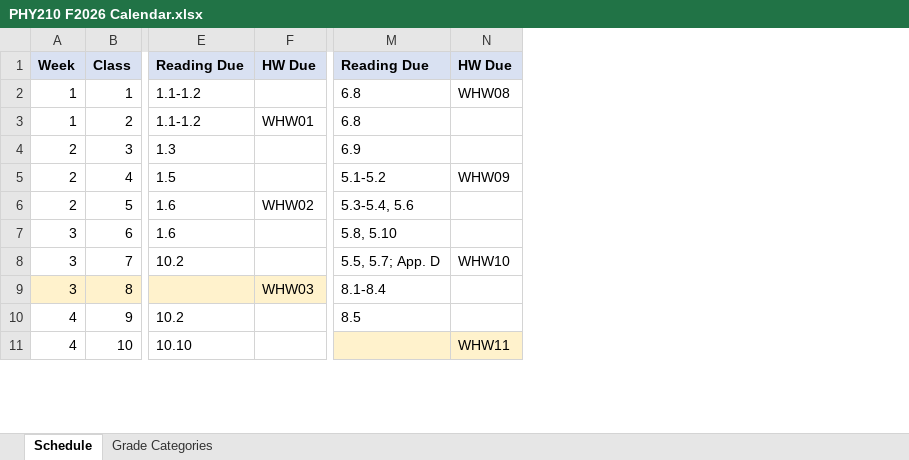
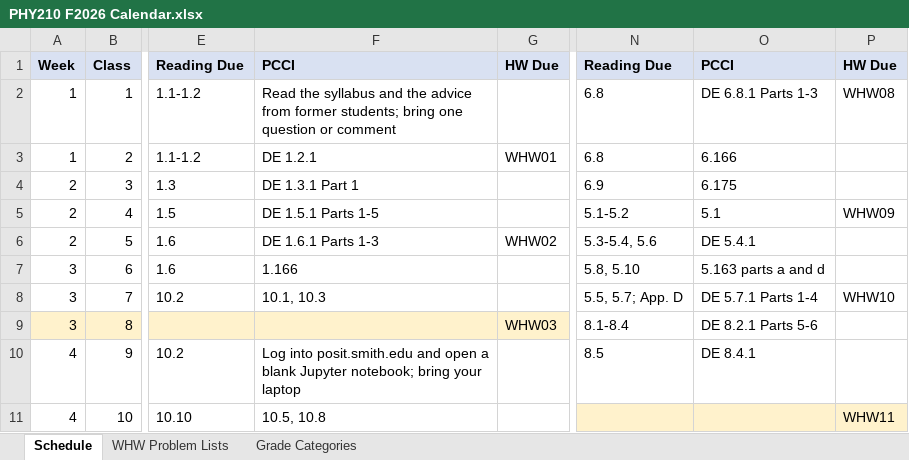
Before and after one commit to mglerner/MathematicalPhysics, an Excel workbook: SyllabusAndFirstDay/2026/PHY210 F2026 Calendar.xlsx, sheet Schedule, drawn as a sheet; only a part is shown, gaps mark what is left out; values as stored, in another font and other column widths than the file's, no borders; the diff names each change by its address in the sheet, - before the commit and + after, or states it on an @@ line.

```diff
--- a/SyllabusAndFirstDay/2026/PHY210 F2026 Calendar.xlsx (sheet Schedule)
+++ b/SyllabusAndFirstDay/2026/PHY210 F2026 Calendar.xlsx (sheet Schedule)
+sheet tab: WHW Problem Lists
+column F, rows 1-11: PCCI | Read the syllabus and the advice from former students; bring one question or comment | DE 1.2.1 | DE 1.3.1 Part 1 | DE 1.5.1 Parts 1-5 | DE 1.6.1 Parts 1-3 | 1.166 | 10.1, 10.3 |  | Log into posit.smith.edu and open a blank Jupyter notebook; bring your laptop | 10.5, 10.8
+column O, rows 1-10: PCCI | DE 6.8.1 Parts 1-3 | 6.166 | 6.175 | 5.1 | DE 5.4.1 | 5.163 parts a and d | DE 5.7.1 Parts 1-4 | DE 8.2.1 Parts 5-6 | DE 8.4.1
```
Also changed, not shown: 1 other file.
